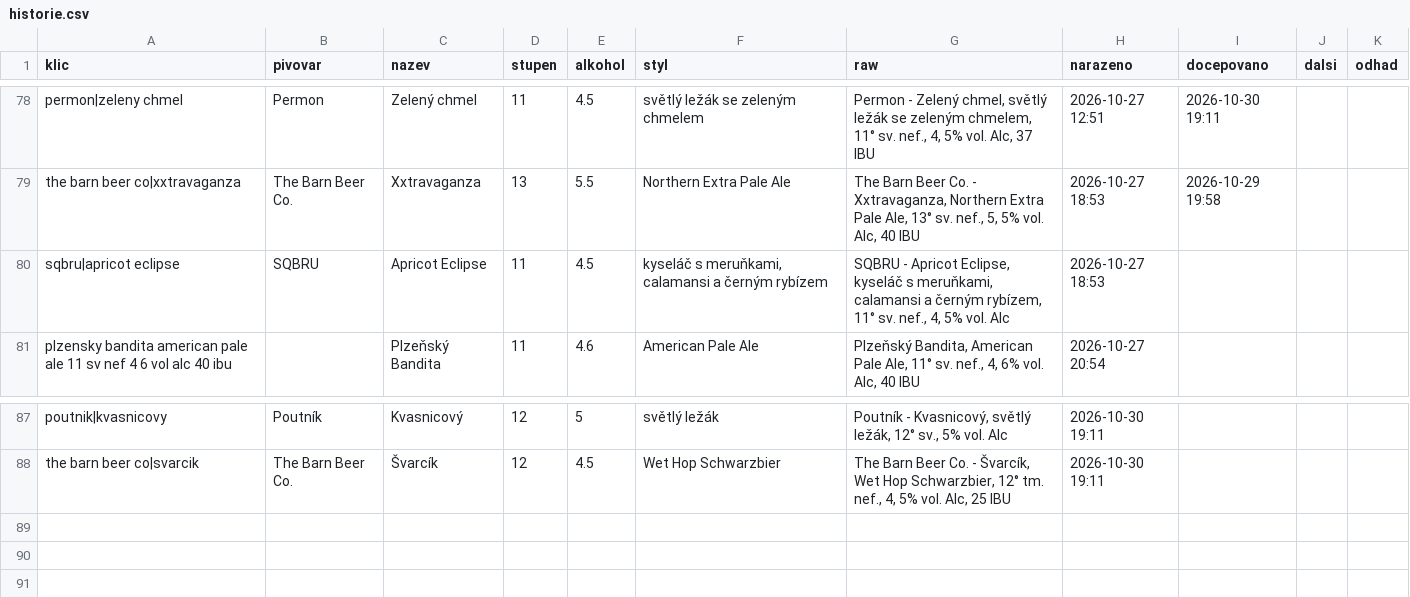
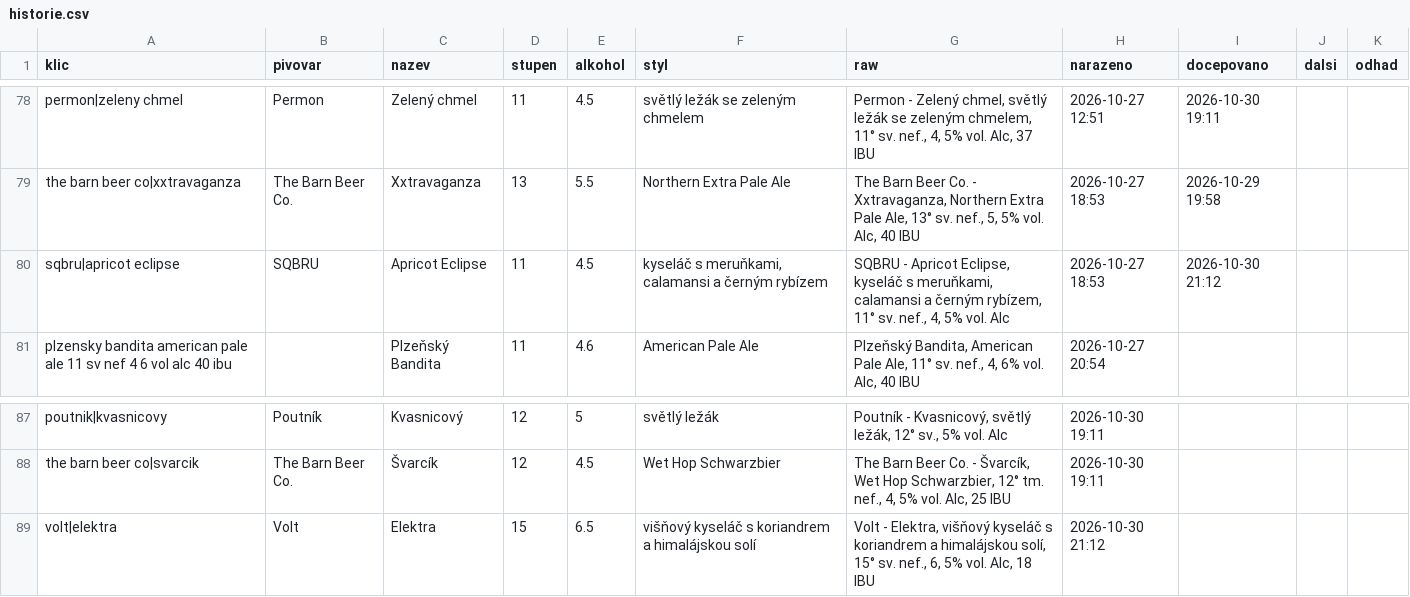
Before and after one commit to romankokos1/gal, a CSV file: data/kmp/historie.csv, drawn as a sheet; only a part is shown, gaps mark what is left out.

```diff
--- a/data/kmp/historie.csv
+++ b/data/kmp/historie.csv
@@ -79,3 +79,3 @@ permon|zeleny chmel,Permon,Zelený chmel,11,4.5,světlý ležák se zeleným chm
 the barn beer co|xxtravaganza,The Barn Beer Co.,Xxtravaganza,13,5.5,Northern Extra Pale Ale,"The Barn Beer Co. - Xxtravaganza, Northern Extra Pale Ale, 13° sv. nef., 5, 5% vol. Alc, 40 IBU",2026-10-27 18:53,2026-10-29 19:58,,
-sqbru|apricot eclipse,SQBRU,Apricot Eclipse,11,4.5,"kyseláč s meruňkami, calamansi a černým rybízem","SQBRU - Apricot Eclipse, kyseláč s meruňkami, calamansi a černým rybízem, 11° sv. nef., 4, 5% vol. Alc",2026-10-27 18:53,,,
+sqbru|apricot eclipse,SQBRU,Apricot Eclipse,11,4.5,"kyseláč s meruňkami, calamansi a černým rybízem","SQBRU - Apricot Eclipse, kyseláč s meruňkami, calamansi a černým rybízem, 11° sv. nef., 4, 5% vol. Alc",2026-10-27 18:53,2026-10-30 21:12,,
 plzensky bandita american pale ale 11 sv nef 4 6 vol alc 40 ibu,,Plzeňský Bandita,11,4.6,American Pale Ale,"Plzeňský Bandita, American Pale Ale, 11° sv. nef., 4, 6% vol. Alc, 40 IBU",2026-10-27 20:54,,,
@@ -88 +88,2 @@ poutnik|kvasnicovy,Poutník,Kvasnicový,12,5,světlý ležák,"Poutník - Kvasni
 the barn beer co|svarcik,The Barn Beer Co.,Švarcík,12,4.5,Wet Hop Schwarzbier,"The Barn Beer Co. - Švarcík, Wet Hop Schwarzbier, 12° tm. nef., 4, 5% vol. Alc, 25 IBU",2026-10-30 19:11,,,
+volt|elektra,Volt,Elektra,15,6.5,višňový kyseláč s koriandrem a himalájskou solí,"Volt - Elektra, višňový kyseláč s koriandrem a himalájskou solí, 15° sv. nef., 6, 5% vol. Alc, 18 IBU",2026-10-30 21:12,,,
```
Also changed, not shown: data/clock/historie.csv, data/crafthouse/historie.csv, 14 other files.
